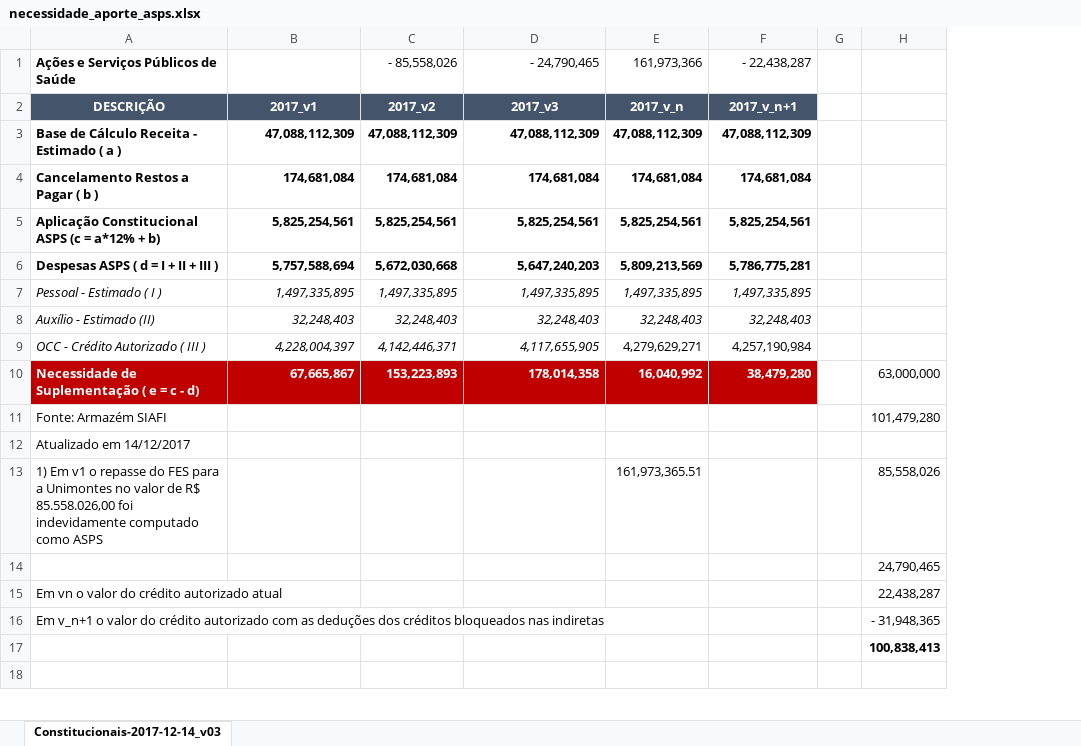
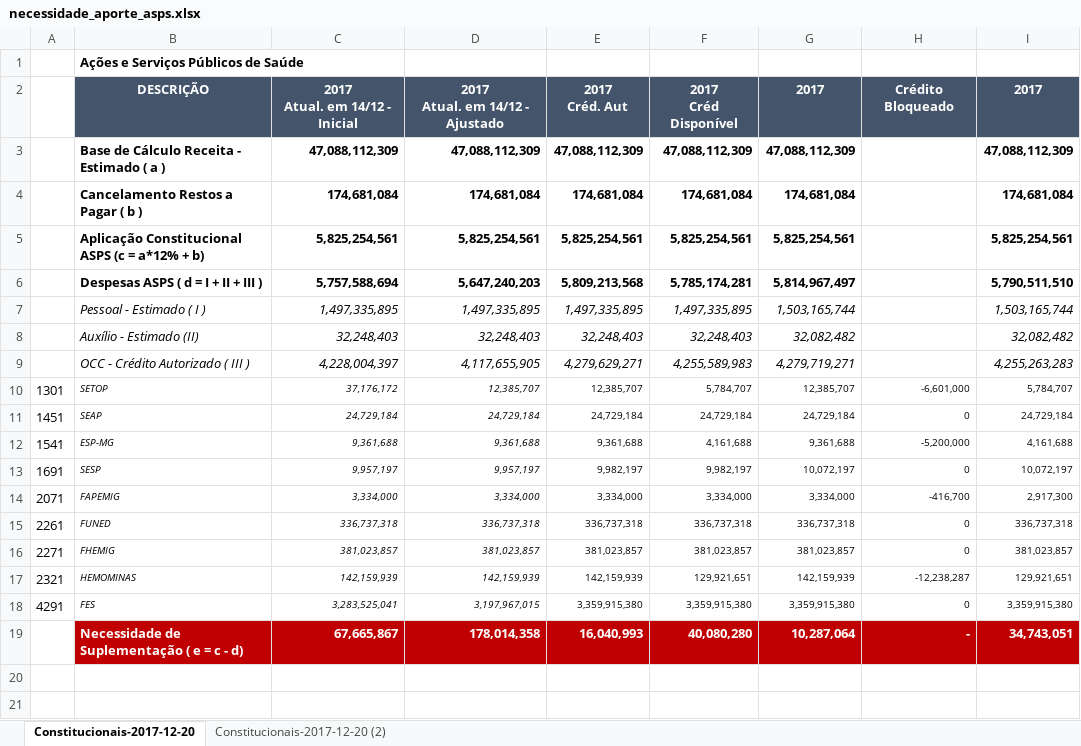
Before and after one commit to fjuniorr/encerramento_2017, an Excel workbook: reports/necessidade_aporte_asps.xlsx, sheet Constitucionais-2017-12-20, drawn as a sheet; only a part is shown; values as stored, in another font and other column widths than the file's, no borders; removed rows and columns are numbered as before the commit, all else as after; ↵ is a line break in a cell; the diff covers the shown part only; the diff names each change by its address in the sheet, - before the commit and + after, or states it on an @@ line.

```diff
--- a/reports/necessidade_aporte_asps.xlsx (sheet Constitucionais-2017-12-20)
+++ b/reports/necessidade_aporte_asps.xlsx (sheet Constitucionais-2017-12-20)
-sheet tab: Constitucionais-2017-12-14_v03
+sheet tab: Constitucionais-2017-12-20
+sheet tab: Constitucionais-2017-12-20 (2)
+column A, empty
-column C, rows 3-10: 47,088,112,309 | 174,681,084 | 5,825,254,561 | 5,672,030,668 | 1,497,335,895 | 32,248,403 | 4,142,446,371 | 153,223,893
-column G, empty
-column H, row 10: 63,000,000; row 17: 100,838,413
+column G, rows 3-9: 47,088,112,309 | 174,681,084 | 5,825,254,561 | 5,814,967,497 | 1,503,165,744 | 32,082,482 | 4,279,719,271; row 19: 10,287,064
+column H, row 19: -
+column I, rows 3-9: 47,088,112,309 | 174,681,084 | 5,825,254,561 | 5,790,511,510 | 1,503,165,744 | 32,082,482 | 4,255,263,283; row 19: 34,743,051
-row 1: Ações e Serviços Públicos de Saúde |  | - 85,558,026 | - 24,790,465 | 161,973,366 | - 22,438,287
-row 2: DESCRIÇÃO | 2017_v1 | 2017_v2 | 2017_v3 | 2017_v_n | 2017_v_n+1
+row 1:  | Ações e Serviços Públicos de Saúde
+row 2:  | DESCRIÇÃO | 2017 ↵ Atual. em 14/12 - Inicial | 2017 ↵ Atual. em 14/12 - Ajustado | 2017 ↵ Créd. Aut | 2017 ↵ Créd Disponível | 2017 | Crédito Bloqueado | 2017
-E6: 5,809,213,569
+E6: 5,809,213,568
-F6: 5,786,775,281
+F6: 5,785,174,281
-E9:F9 italic: off
+E9:F9 italic: on
-F9: 4,257,190,984
+F9: 4,255,589,983
+row 10: 1301 | SETOP | 37,176,172 | 12,385,707 | 12,385,707 | 5,784,707 | 12,385,707 | -6,601,000 | 5,784,707
+row 11: 1451 | SEAP | 24,729,184 | 24,729,184 | 24,729,184 | 24,729,184 | 24,729,184 | 0 | 24,729,184
+row 12: 1541 | ESP-MG | 9,361,688 | 9,361,688 | 9,361,688 | 4,161,688 | 9,361,688 | -5,200,000 | 4,161,688
+row 13: 1691 | SESP | 9,957,197 | 9,957,197 | 9,982,197 | 9,982,197 | 10,072,197 | 0 | 10,072,197
+row 14: 2071 | FAPEMIG | 3,334,000 | 3,334,000 | 3,334,000 | 3,334,000 | 3,334,000 | -416,700 | 2,917,300
+row 15: 2261 | FUNED | 336,737,318 | 336,737,318 | 336,737,318 | 336,737,318 | 336,737,318 | 0 | 336,737,318
+row 16: 2271 | FHEMIG | 381,023,857 | 381,023,857 | 381,023,857 | 381,023,857 | 381,023,857 | 0 | 381,023,857
+row 17: 2321 | HEMOMINAS | 142,159,939 | 142,159,939 | 142,159,939 | 129,921,651 | 142,159,939 | -12,238,287 | 129,921,651
+row 18: 4291 | FES | 3,283,525,041 | 3,197,967,015 | 3,359,915,380 | 3,359,915,380 | 3,359,915,380 | 0 | 3,359,915,380
-E19: 16,040,992
+E19: 16,040,993
-F19: 38,479,280
+F19: 40,080,280
-row 11: Fonte: Armazém SIAFI |  |  |  |  |  |  | 101,479,280
-row 12: Atualizado em 14/12/2017
-row 13: 1) Em v1 o repasse do FES para a Unimontes no valor de R$ 85.558.026,00 foi indevidamente computado como ASPS |  |  |  | 161,973,365.51 |  |  | 85,558,026
-row 14:  |  |  |  |  |  |  | 24,790,465
-row 15: Em vn o valor do crédito autorizado atual |  |  |  |  |  |  | 22,438,287
-row 16: Em v_n+1 o valor do crédito autorizado com as deduções dos créditos bloqueados nas indiretas |  |  |  |  |  |  | - 31,948,365
```
Also changed, not shown: 26 added rows and 7 edited cells elsewhere in this sheet, formulas that keep their value, reports/metadados.xlsx, reports/repasse_fes.xlsx, 8 other files.
